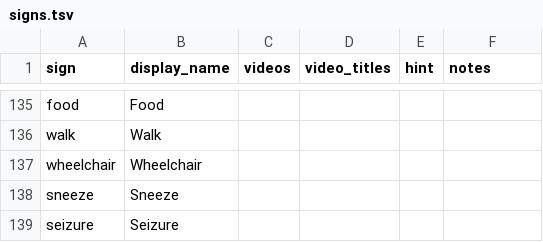
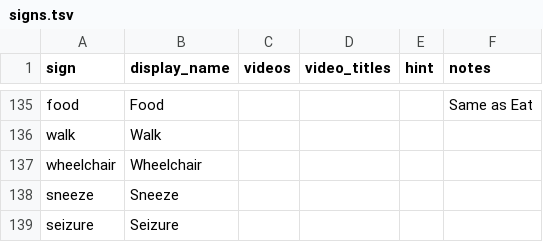
Before and after one commit to binaryoverload/bsl-resources, a TSV file: src/data/signs.tsv, drawn as a sheet; only a part is shown, gaps mark what is left out; the diff covers the shown part only; the diff names each change by its address in the sheet, - before the commit and + after, or states it on an @@ line.

```diff
--- a/src/data/signs.tsv
+++ b/src/data/signs.tsv
-F135 (notes): (empty)
+F135 (notes): Same as Eat
```
Also changed, not shown: 54 edited cells elsewhere in this file, src/data/groupings/categories.tsv.
